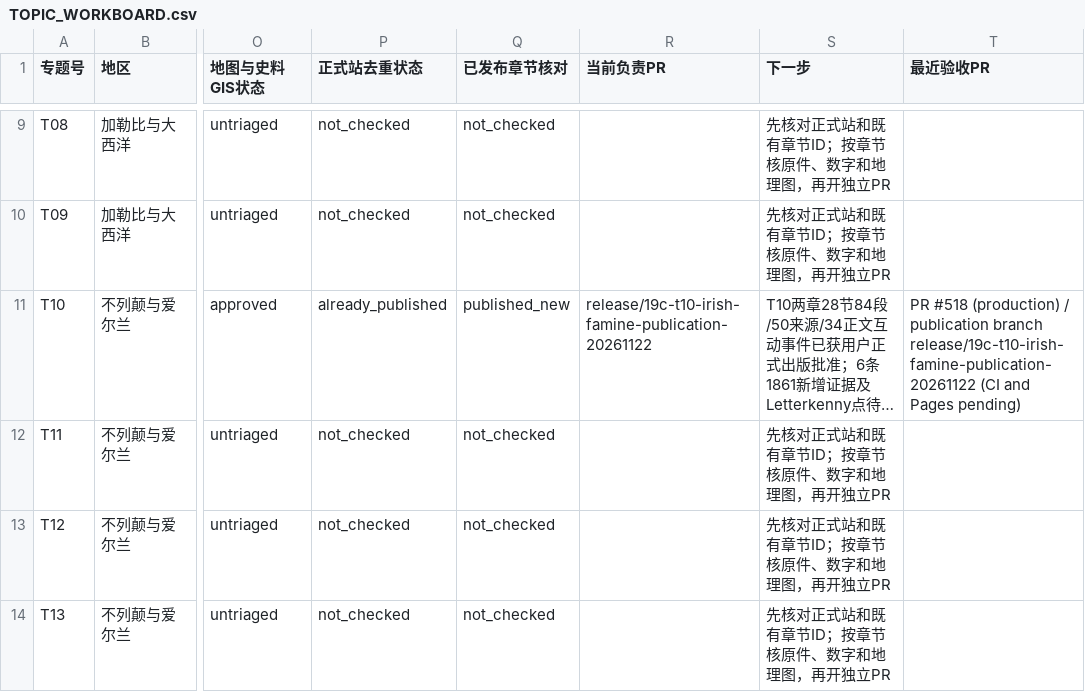
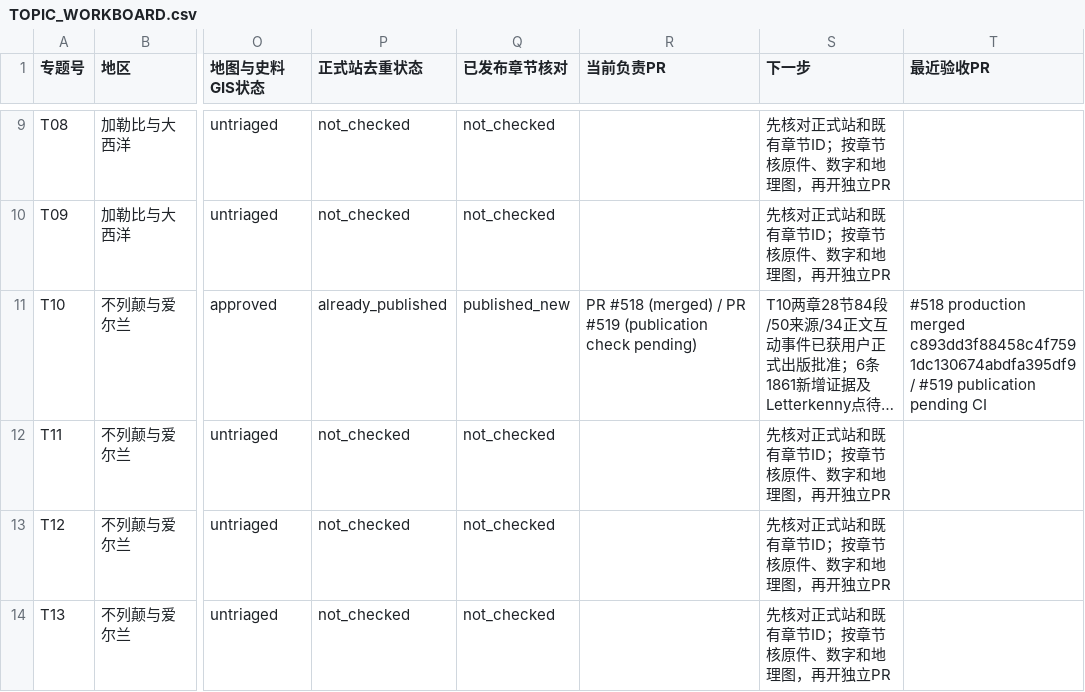
Before and after one commit to 1959124923wyz-sys/love-British-TV, a CSV file: research/19c/consolidated/TOPIC_WORKBOARD.csv, drawn as a sheet; only a part is shown, gaps mark what is left out; long unchanged cells end in …; the diff names each change by its address in the sheet, - before the commit and + after, or states it on an @@ line.

Commit message:
release(19c T10): log merged production PR #518 and publication PR #519 pending CI

```diff
--- a/research/19c/consolidated/TOPIC_WORKBOARD.csv
+++ b/research/19c/consolidated/TOPIC_WORKBOARD.csv
-R11 (当前负责PR): release/19c-t10-irish-famine-publication-20261122
+R11 (当前负责PR): PR #518 (merged) / PR #519 (publication check pending)
-T11 (最近验收PR): PR #518 (production) / publication branch release/19c-t10-irish-famine-publication-20261122 (CI and Pages pending)
+T11 (最近验收PR): #518 production merged c893dd3f88458c4f7591dc130674abdfa395df9 / #519 publication pending CI
```
